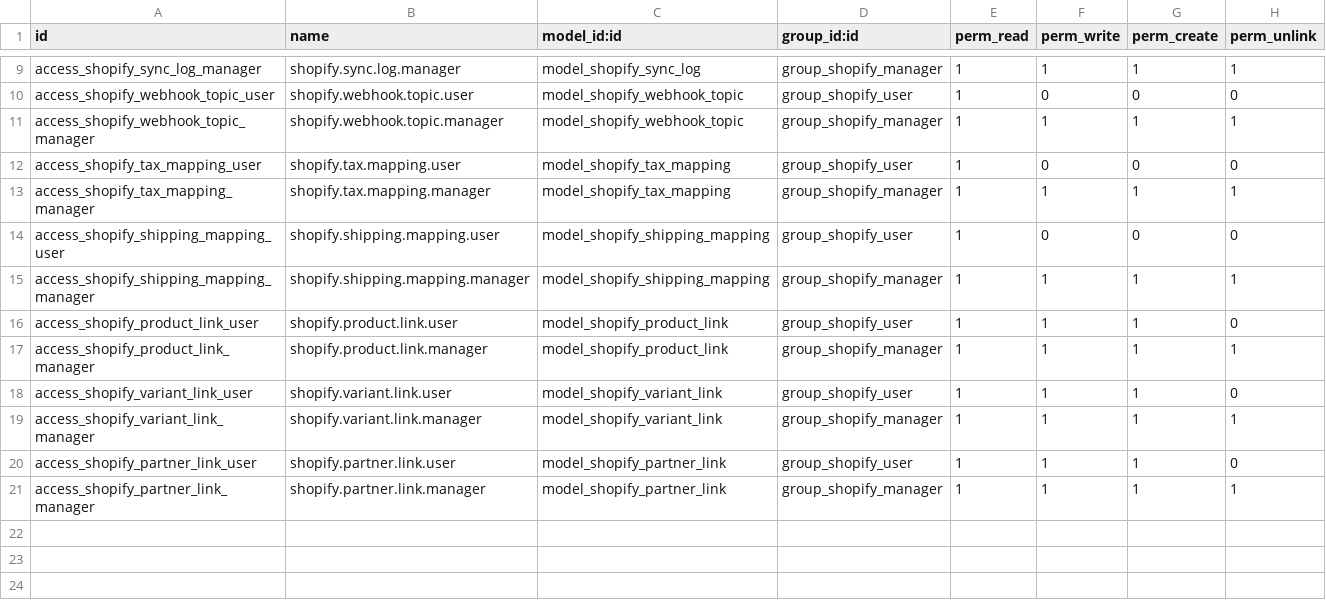
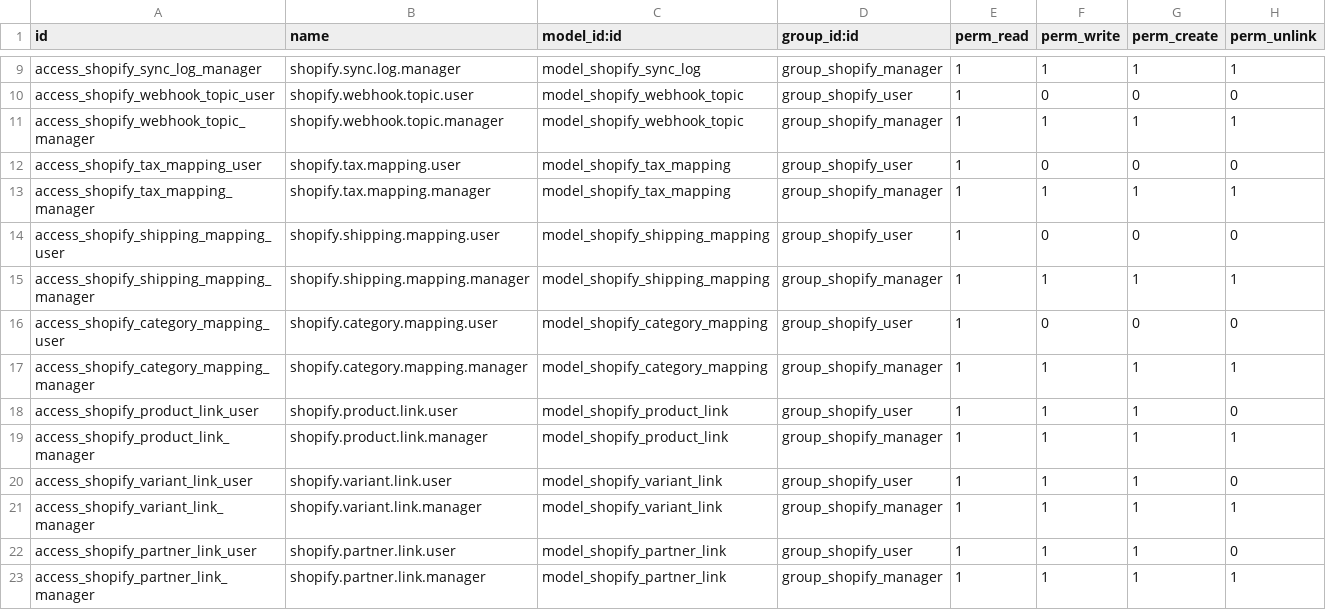
Before and after one commit to objetsdesign/clean_od, a CSV file: shopify_odoo_connector/security/ir.model.access.csv, drawn as a sheet; only a part is shown, gaps mark what is left out.

```diff
--- a/shopify_odoo_connector/security/ir.model.access.csv
+++ b/shopify_odoo_connector/security/ir.model.access.csv
@@ -15,2 +15,4 @@ access_shopify_shipping_mapping_user,shopify.shipping.mapping.user,model_shopify
 access_shopify_shipping_mapping_manager,shopify.shipping.mapping.manager,model_shopify_shipping_mapping,group_shopify_manager,1,1,1,1
+access_shopify_category_mapping_user,shopify.category.mapping.user,model_shopify_category_mapping,group_shopify_user,1,0,0,0
+access_shopify_category_mapping_manager,shopify.category.mapping.manager,model_shopify_category_mapping,group_shopify_manager,1,1,1,1
 access_shopify_product_link_user,shopify.product.link.user,model_shopify_product_link,group_shopify_user,1,1,1,0
```
Also changed, not shown: 7 other files.
